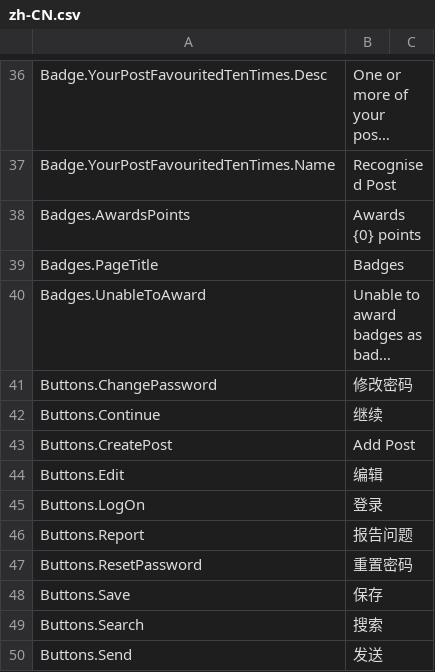
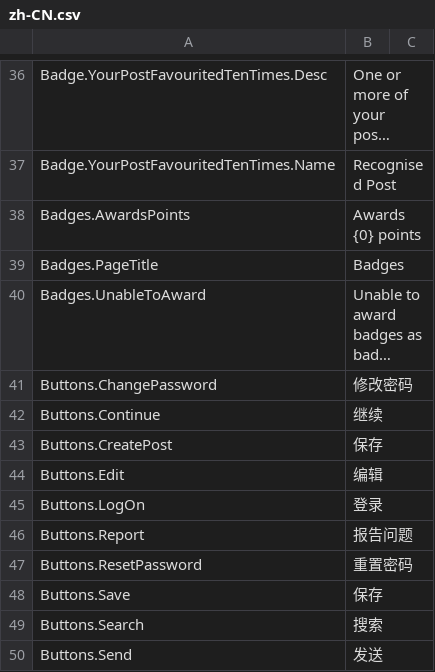
Before and after one commit to zfq308/mvcforum, a CSV file: MVCForum.Website/Installer/zh-CN.csv, drawn as a sheet; only a part is shown, gaps mark what is left out; long unchanged cells end in ….

```diff
--- a/MVCForum.Website/Installer/zh-CN.csv
+++ b/MVCForum.Website/Installer/zh-CN.csv
@@ -42,3 +42,3 @@ Buttons.ChangePassword,修改密码
 Buttons.Continue,继续
-Buttons.CreatePost,Add Post
+Buttons.CreatePost,保存
 Buttons.Edit,编辑
```
Also changed, not shown: 24 other files.
